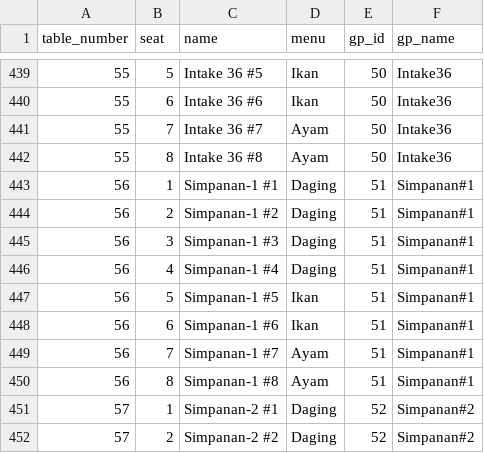
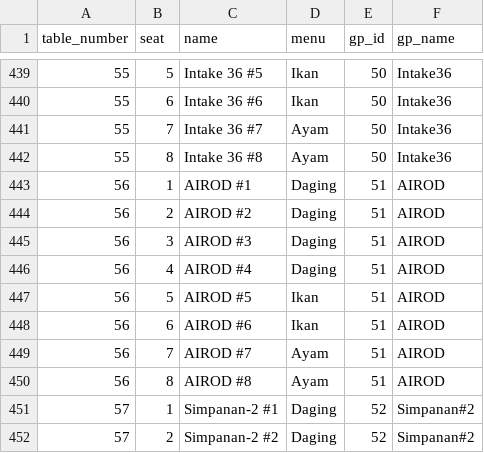
Before and after one commit to hamdanyc/mmmr, a CSV file: guest_seat.csv, drawn as a sheet; only a part is shown, gaps mark what is left out.

Commit message:
Add airod

```diff
--- a/guest_seat.csv
+++ b/guest_seat.csv
@@ -442,10 +442,10 @@ table_number,seat,name,menu,gp_id,gp_name
 55,8,Intake 36 #8,Ayam,50,Intake36
-56,1,Simpanan-1 #1,Daging,51,Simpanan#1
-56,2,Simpanan-1 #2,Daging,51,Simpanan#1
-56,3,Simpanan-1 #3,Daging,51,Simpanan#1
-56,4,Simpanan-1 #4,Daging,51,Simpanan#1
-56,5,Simpanan-1 #5,Ikan,51,Simpanan#1
-56,6,Simpanan-1 #6,Ikan,51,Simpanan#1
-56,7,Simpanan-1 #7,Ayam,51,Simpanan#1
-56,8,Simpanan-1 #8,Ayam,51,Simpanan#1
+56,1,AIROD #1,Daging,51,AIROD
+56,2,AIROD #2,Daging,51,AIROD
+56,3,AIROD #3,Daging,51,AIROD
+56,4,AIROD #4,Daging,51,AIROD
+56,5,AIROD #5,Ikan,51,AIROD
+56,6,AIROD #6,Ikan,51,AIROD
+56,7,AIROD #7,Ayam,51,AIROD
+56,8,AIROD #8,Ayam,51,AIROD
 57,1,Simpanan-2 #1,Daging,52,Simpanan#2
```
Also changed, not shown: tempahan.csv, 1 other file.
